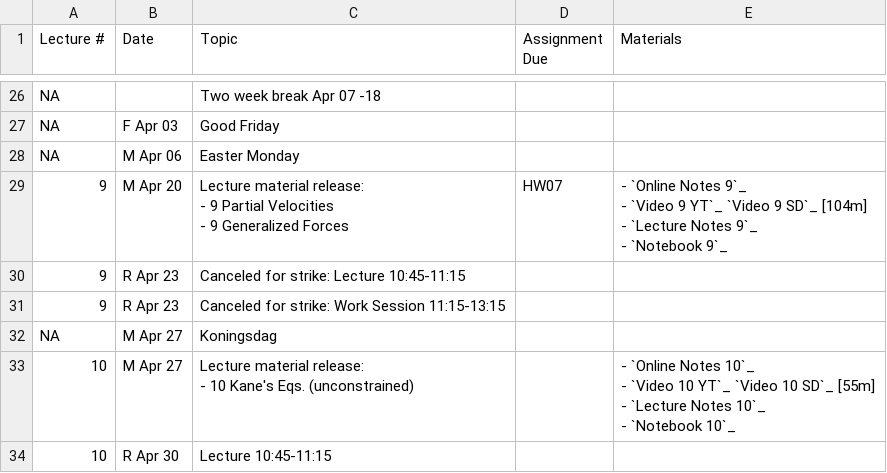
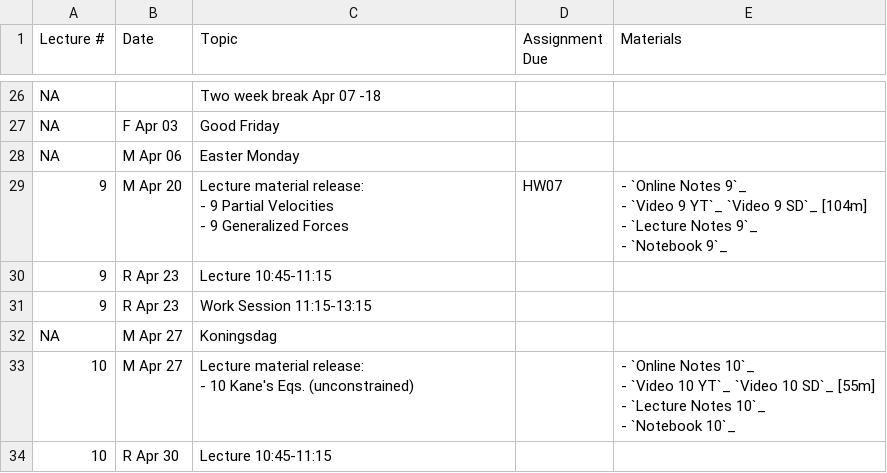
Before and after one commit to moorepants/me41055, a CSV file: content/pages/schedule.csv, drawn as a sheet; only a part is shown, gaps mark what is left out.

Commit message:
Remove strike info from last year.

```diff
--- a/content/pages/schedule.csv
+++ b/content/pages/schedule.csv
@@ -108,4 +108,4 @@ NA,M Apr 06,Easter Monday,,
 - `Notebook 9`_"
-9,R Apr 23,Canceled for strike: Lecture 10:45-11:15,,
-9,R Apr 23,Canceled for strike: Work Session 11:15-13:15,,
+9,R Apr 23,Lecture 10:45-11:15,,
+9,R Apr 23,Work Session 11:15-13:15,,
 NA,M Apr 27,Koningsdag,,
```
